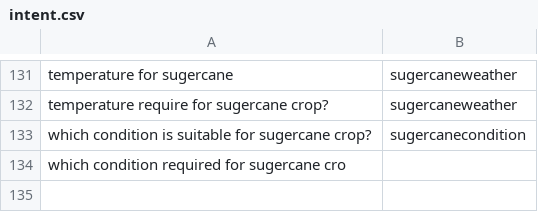
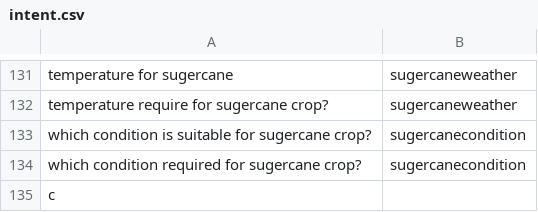
Before and after one commit to reflectstars/NLP-ANN-Agriculture-Chatbot, a CSV file: datasets/intent.csv, drawn as a sheet; only a part is shown, gaps mark what is left out.

```diff
--- a/datasets/intent.csv
+++ b/datasets/intent.csv
@@ -133,2 +133,3 @@ temperature require for sugercane crop?,sugercaneweather
 which condition is suitable for sugercane crop?,sugercanecondition
-which condition required for sugercane cro
+which condition required for sugercane crop?,sugercanecondition
+c
```
